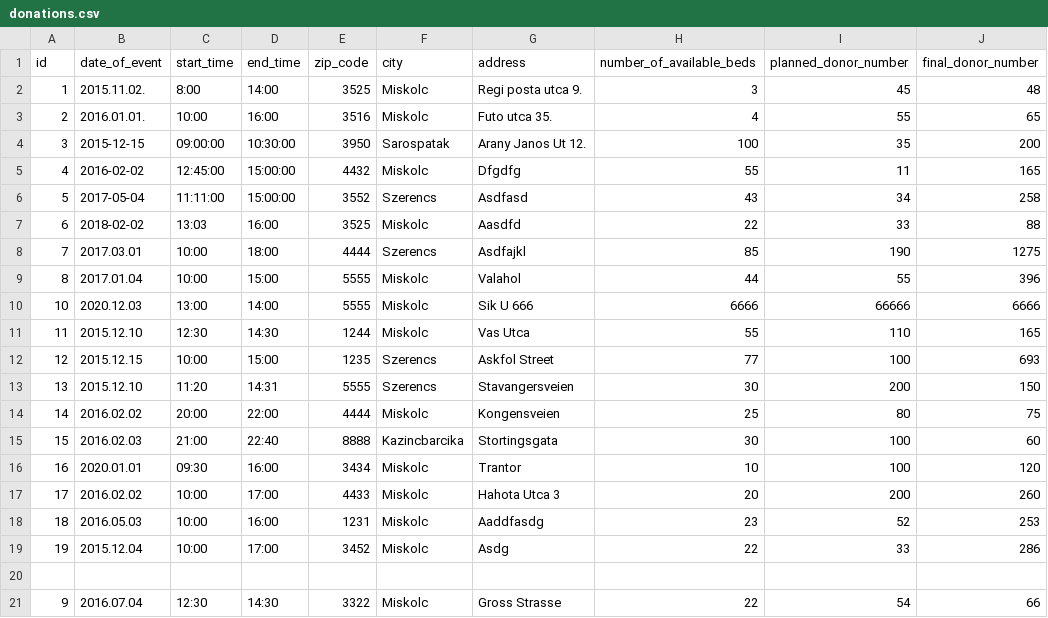
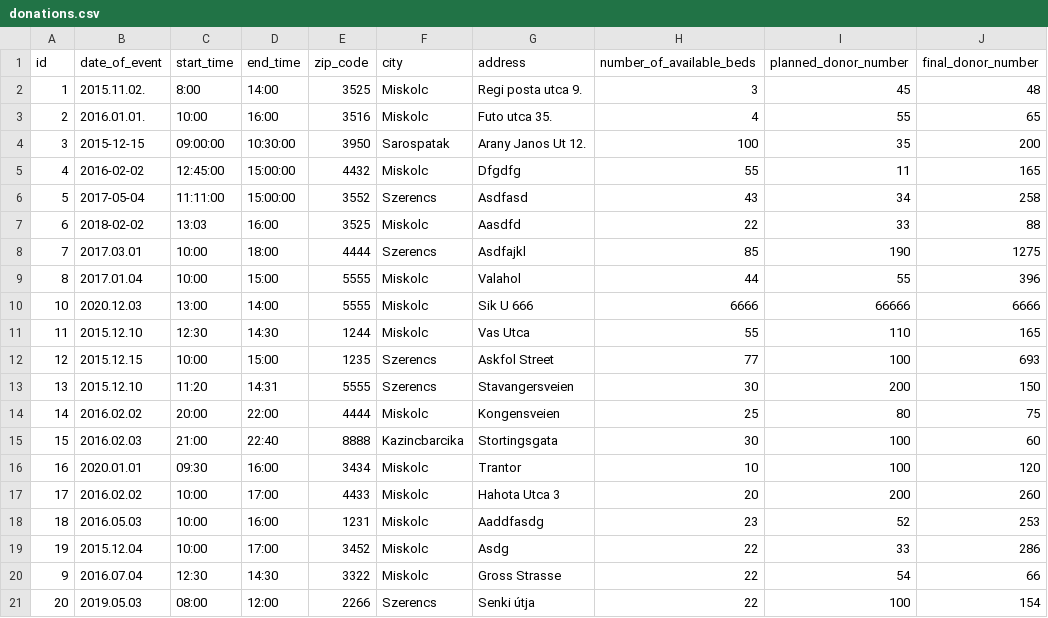
Before and after one commit to lindi-imre/blood_donation, a CSV file: Data/donations.csv, drawn as a sheet.

```diff
--- a/Data/donations.csv
+++ b/Data/donations.csv
@@ -19,3 +19,3 @@ id,date_of_event,start_time,end_time,zip_code,city,address,number_of_available_b
 19,2015.12.04,10:00,17:00,3452,Miskolc,Asdg,22,33,286
-
 9,2016.07.04,12:30,14:30,3322,Miskolc,Gross Strasse,22,54,66
+20,2019.05.03,08:00,12:00,2266,Szerencs,Senki útja,22,100,154
```
Also changed, not shown: Data/donors.csv, 7 other files.
